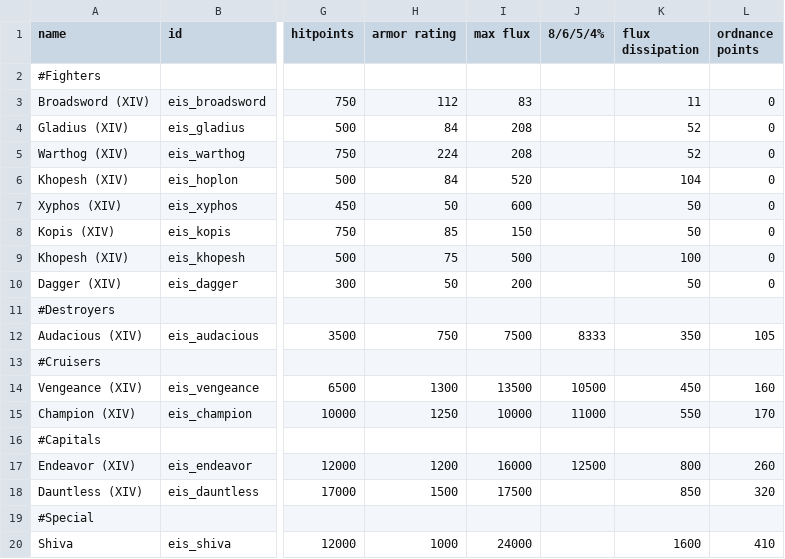
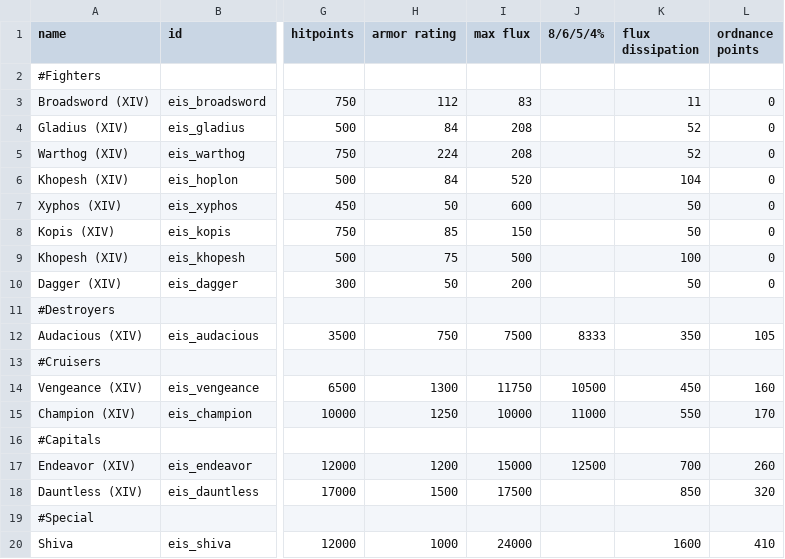
Before and after one commit to TechpriestEnginseer/solid-winner4, a CSV file: data/hulls/ship_data.csv, drawn as a sheet; only a part is shown, gaps mark what is left out; the diff names each change by its address in the sheet, - before the commit and + after, or states it on an @@ line.

Commit message:
Add files via upload

```diff
--- a/data/hulls/ship_data.csv
+++ b/data/hulls/ship_data.csv
-I14 (max flux): 13500
+I14 (max flux): 11750
-I17 (max flux): 16000
+I17 (max flux): 15000
-K17 (flux dissipation): 800
+K17 (flux dissipation): 700
```
